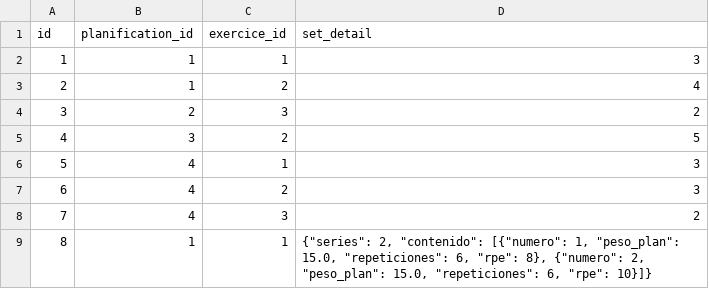
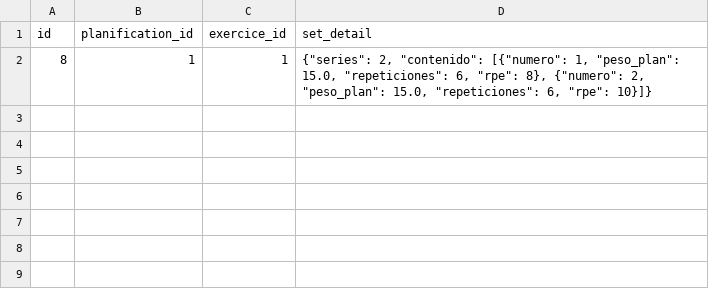
Before and after one commit to WhiterBy1/Gymstats, a CSV file: dB_temp/planification_content.csv, drawn as a sheet.

```diff
--- a/dB_temp/planification_content.csv
+++ b/dB_temp/planification_content.csv
@@ -1,9 +1,2 @@
 id,planification_id,exercice_id,set_detail
-1,1,1,3
-2,1,2,4
-3,2,3,2
-4,3,2,5
-5,4,1,3
-6,4,2,3
-7,4,3,2
 8,1,1,"{""series"": 2, ""contenido"": [{""numero"": 1, ""peso_plan"": 15.0, ""repeticiones"": 6, ""rpe"": 8}, {""numero"": 2, ""peso_plan"": 15.0, ""repeticiones"": 6, ""rpe"": 10}]}"
```
Also changed, not shown: 18 other files.
